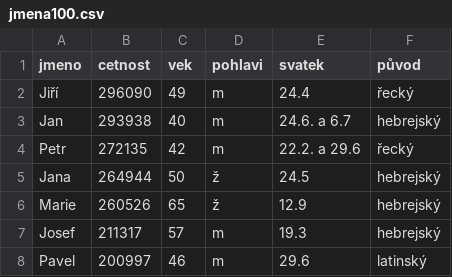
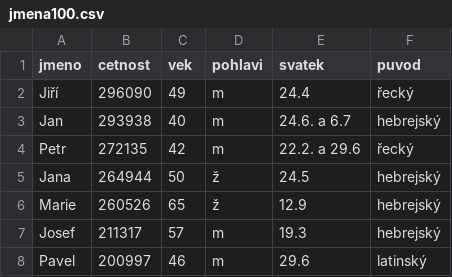
Before and after one commit to Czechitas-Python/python-data, a CSV file: datova-analyza/pandas-agregace/excs/studenti/assets/jmena100.csv, drawn as a sheet; only a part is shown.

Commit message:
Fixing issue #49 part 8, replacing původ

```diff
--- a/datova-analyza/pandas-agregace/excs/studenti/assets/jmena100.csv
+++ b/datova-analyza/pandas-agregace/excs/studenti/assets/jmena100.csv
@@ -1,2 +1,2 @@
-jmeno,cetnost,vek,pohlavi,svatek,původ
+jmeno,cetnost,vek,pohlavi,svatek,puvod
 Jiří,296090,49,m,24.4,řecký
```
Also changed, not shown: datova-analyza/pandas-dotazy/excs/ceska-jmena/assets/jmena100.csv, 1 other file.
